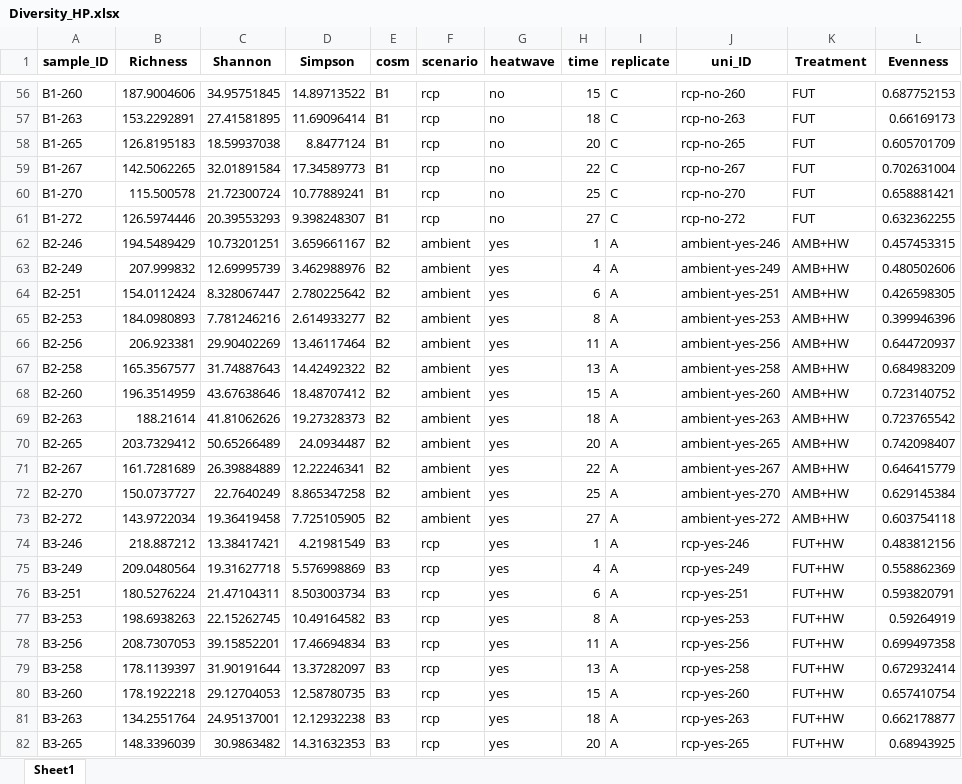
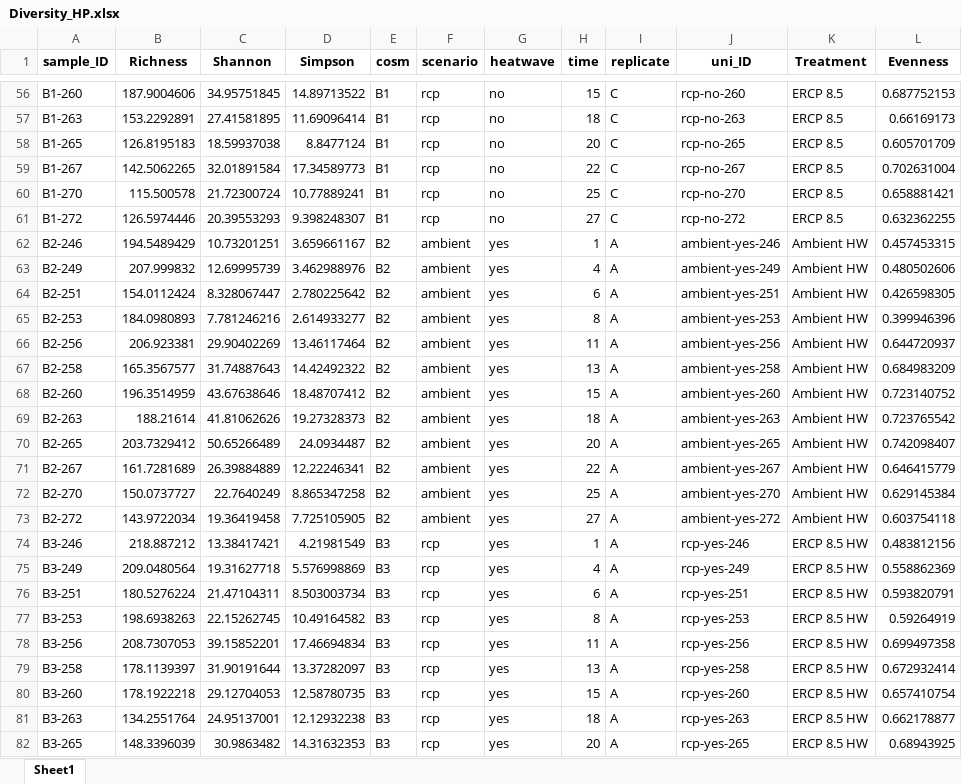
Before and after one commit to AntoniaAhme/HeatwaveNowTomorrowProtists, an Excel workbook: Data/Diversity_HP.xlsx, sheet Sheet1, drawn as a sheet; only a part is shown, gaps mark what is left out; values as stored, in another font and other column widths than the file's, no borders; the diff covers the shown part only; the diff names each change by its address in the sheet, - before the commit and + after, or states it on an @@ line.

```diff
--- a/Data/Diversity_HP.xlsx (sheet Sheet1)
+++ b/Data/Diversity_HP.xlsx (sheet Sheet1)
-K56:K61 (Treatment): FUT
+K56:K61 (Treatment): ERCP 8.5
-K62:K73 (Treatment): AMB+HW
+K62:K73 (Treatment): Ambient HW
-K74:K82 (Treatment): FUT+HW
+K74:K82 (Treatment): ERCP 8.5 HW
```
Also changed, not shown: 165 edited cells elsewhere in this sheet, Data/Diversity_PP.xlsx, 18 other files.
